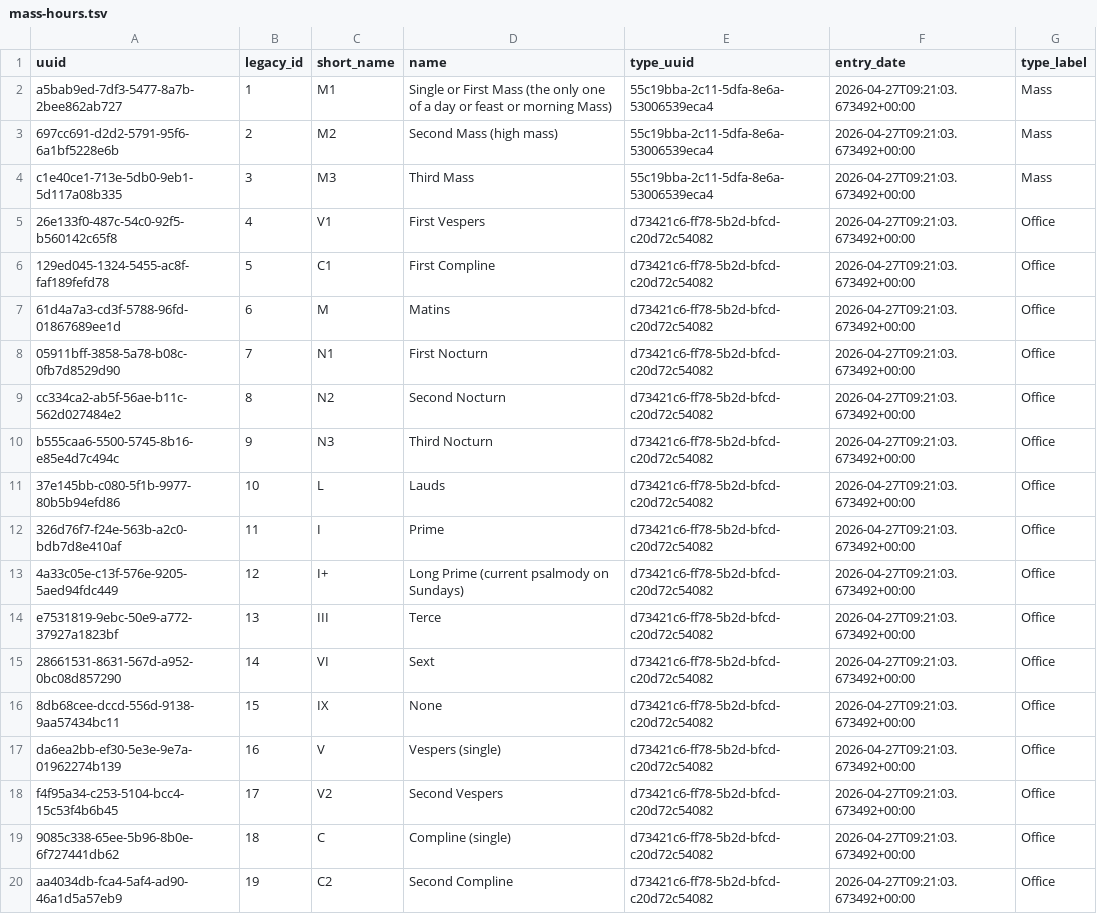
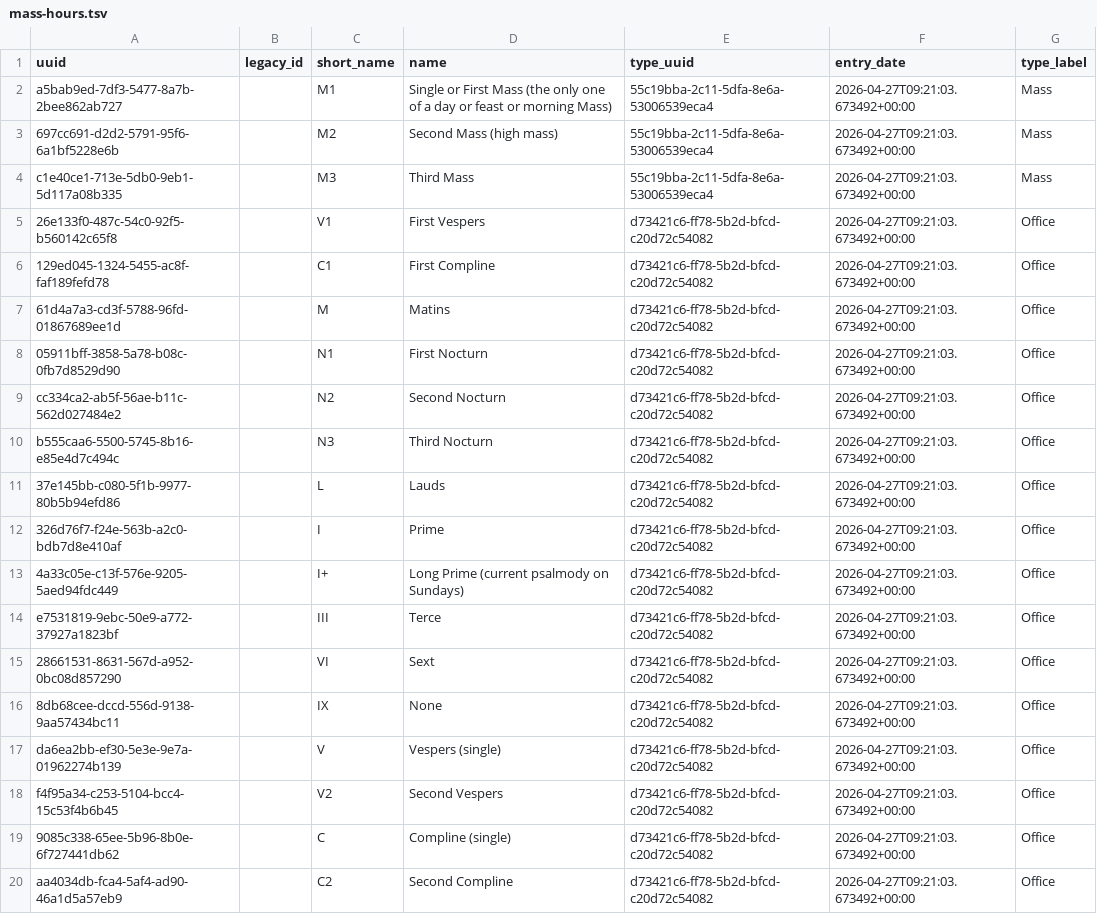
Before and after one commit to TutajITeraz/ritus_plus, a TSV file: ritus-server/data/ecatalogus/mass-hours.tsv, drawn as a sheet.

```diff
--- a/ritus-server/data/ecatalogus/mass-hours.tsv
+++ b/ritus-server/data/ecatalogus/mass-hours.tsv
@@ -1,20 +1,20 @@
 uuid	legacy_id	short_name	name	type_uuid	entry_date	type_label
-a5bab9ed-7df3-5477-8a7b-2bee862ab727	1	M1	Single or First Mass (the only one of a day or feast or morning Mass)	55c19bba-2c11-5dfa-8e6a-53006539eca4	2026-04-27T09:21:03.673492+00:00	Mass
-697cc691-d2d2-5791-95f6-6a1bf5228e6b	2	M2	Second Mass (high mass)	55c19bba-2c11-5dfa-8e6a-53006539eca4	2026-04-27T09:21:03.673492+00:00	Mass
-c1e40ce1-713e-5db0-9eb1-5d117a08b335	3	M3	Third Mass	55c19bba-2c11-5dfa-8e6a-53006539eca4	2026-04-27T09:21:03.673492+00:00	Mass
-26e133f0-487c-54c0-92f5-b560142c65f8	4	V1	First Vespers	d73421c6-ff78-5b2d-bfcd-c20d72c54082	2026-04-27T09:21:03.673492+00:00	Office
-129ed045-1324-5455-ac8f-faf189fefd78	5	C1	First Compline	d73421c6-ff78-5b2d-bfcd-c20d72c54082	2026-04-27T09:21:03.673492+00:00	Office
-61d4a7a3-cd3f-5788-96fd-01867689ee1d	6	M	Matins	d73421c6-ff78-5b2d-bfcd-c20d72c54082	2026-04-27T09:21:03.673492+00:00	Office
-05911bff-3858-5a78-b08c-0fb7d8529d90	7	N1	First Nocturn	d73421c6-ff78-5b2d-bfcd-c20d72c54082	2026-04-27T09:21:03.673492+00:00	Office
-cc334ca2-ab5f-56ae-b11c-562d027484e2	8	N2	Second Nocturn	d73421c6-ff78-5b2d-bfcd-c20d72c54082	2026-04-27T09:21:03.673492+00:00	Office
-b555caa6-5500-5745-8b16-e85e4d7c494c	9	N3	Third Nocturn	d73421c6-ff78-5b2d-bfcd-c20d72c54082	2026-04-27T09:21:03.673492+00:00	Office
-37e145bb-c080-5f1b-9977-80b5b94efd86	10	L	Lauds	d73421c6-ff78-5b2d-bfcd-c20d72c54082	2026-04-27T09:21:03.673492+00:00	Office
-326d76f7-f24e-563b-a2c0-bdb7d8e410af	11	I	Prime	d73421c6-ff78-5b2d-bfcd-c20d72c54082	2026-04-27T09:21:03.673492+00:00	Office
-4a33c05e-c13f-576e-9205-5aed94fdc449	12	I+	Long Prime (current psalmody on Sundays)	d73421c6-ff78-5b2d-bfcd-c20d72c54082	2026-04-27T09:21:03.673492+00:00	Office
-e7531819-9ebc-50e9-a772-37927a1823bf	13	III	Terce	d73421c6-ff78-5b2d-bfcd-c20d72c54082	2026-04-27T09:21:03.673492+00:00	Office
-28661531-8631-567d-a952-0bc08d857290	14	VI	Sext	d73421c6-ff78-5b2d-bfcd-c20d72c54082	2026-04-27T09:21:03.673492+00:00	Office
-8db68cee-dccd-556d-9138-9aa57434bc11	15	IX	None	d73421c6-ff78-5b2d-bfcd-c20d72c54082	2026-04-27T09:21:03.673492+00:00	Office
-da6ea2bb-ef30-5e3e-9e7a-01962274b139	16	V	Vespers (single)	d73421c6-ff78-5b2d-bfcd-c20d72c54082	2026-04-27T09:21:03.673492+00:00	Office
-f4f95a34-c253-5104-bcc4-15c53f4b6b45	17	V2	Second Vespers	d73421c6-ff78-5b2d-bfcd-c20d72c54082	2026-04-27T09:21:03.673492+00:00	Office
-9085c338-65ee-5b96-8b0e-6f727441db62	18	C	Compline (single)	d73421c6-ff78-5b2d-bfcd-c20d72c54082	2026-04-27T09:21:03.673492+00:00	Office
-aa4034db-fca4-5af4-ad90-46a1d5a57eb9	19	C2	Second Compline	d73421c6-ff78-5b2d-bfcd-c20d72c54082	2026-04-27T09:21:03.673492+00:00	Office
+a5bab9ed-7df3-5477-8a7b-2bee862ab727		M1	Single or First Mass (the only one of a day or feast or morning Mass)	55c19bba-2c11-5dfa-8e6a-53006539eca4	2026-04-27T09:21:03.673492+00:00	Mass
+697cc691-d2d2-5791-95f6-6a1bf5228e6b		M2	Second Mass (high mass)	55c19bba-2c11-5dfa-8e6a-53006539eca4	2026-04-27T09:21:03.673492+00:00	Mass
+c1e40ce1-713e-5db0-9eb1-5d117a08b335		M3	Third Mass	55c19bba-2c11-5dfa-8e6a-53006539eca4	2026-04-27T09:21:03.673492+00:00	Mass
+26e133f0-487c-54c0-92f5-b560142c65f8		V1	First Vespers	d73421c6-ff78-5b2d-bfcd-c20d72c54082	2026-04-27T09:21:03.673492+00:00	Office
+129ed045-1324-5455-ac8f-faf189fefd78		C1	First Compline	d73421c6-ff78-5b2d-bfcd-c20d72c54082	2026-04-27T09:21:03.673492+00:00	Office
+61d4a7a3-cd3f-5788-96fd-01867689ee1d		M	Matins	d73421c6-ff78-5b2d-bfcd-c20d72c54082	2026-04-27T09:21:03.673492+00:00	Office
+05911bff-3858-5a78-b08c-0fb7d8529d90		N1	First Nocturn	d73421c6-ff78-5b2d-bfcd-c20d72c54082	2026-04-27T09:21:03.673492+00:00	Office
+cc334ca2-ab5f-56ae-b11c-562d027484e2		N2	Second Nocturn	d73421c6-ff78-5b2d-bfcd-c20d72c54082	2026-04-27T09:21:03.673492+00:00	Office
+b555caa6-5500-5745-8b16-e85e4d7c494c		N3	Third Nocturn	d73421c6-ff78-5b2d-bfcd-c20d72c54082	2026-04-27T09:21:03.673492+00:00	Office
+37e145bb-c080-5f1b-9977-80b5b94efd86		L	Lauds	d73421c6-ff78-5b2d-bfcd-c20d72c54082	2026-04-27T09:21:03.673492+00:00	Office
+326d76f7-f24e-563b-a2c0-bdb7d8e410af		I	Prime	d73421c6-ff78-5b2d-bfcd-c20d72c54082	2026-04-27T09:21:03.673492+00:00	Office
+4a33c05e-c13f-576e-9205-5aed94fdc449		I+	Long Prime (current psalmody on Sundays)	d73421c6-ff78-5b2d-bfcd-c20d72c54082	2026-04-27T09:21:03.673492+00:00	Office
+e7531819-9ebc-50e9-a772-37927a1823bf		III	Terce	d73421c6-ff78-5b2d-bfcd-c20d72c54082	2026-04-27T09:21:03.673492+00:00	Office
+28661531-8631-567d-a952-0bc08d857290		VI	Sext	d73421c6-ff78-5b2d-bfcd-c20d72c54082	2026-04-27T09:21:03.673492+00:00	Office
+8db68cee-dccd-556d-9138-9aa57434bc11		IX	None	d73421c6-ff78-5b2d-bfcd-c20d72c54082	2026-04-27T09:21:03.673492+00:00	Office
+da6ea2bb-ef30-5e3e-9e7a-01962274b139		V	Vespers (single)	d73421c6-ff78-5b2d-bfcd-c20d72c54082	2026-04-27T09:21:03.673492+00:00	Office
+f4f95a34-c253-5104-bcc4-15c53f4b6b45		V2	Second Vespers	d73421c6-ff78-5b2d-bfcd-c20d72c54082	2026-04-27T09:21:03.673492+00:00	Office
+9085c338-65ee-5b96-8b0e-6f727441db62		C	Compline (single)	d73421c6-ff78-5b2d-bfcd-c20d72c54082	2026-04-27T09:21:03.673492+00:00	Office
+aa4034db-fca4-5af4-ad90-46a1d5a57eb9		C2	Second Compline	d73421c6-ff78-5b2d-bfcd-c20d72c54082	2026-04-27T09:21:03.673492+00:00	Office
```
Also changed, not shown: ritus-server/data/ecatalogus/content-functions.tsv, ritus-server/data/ecatalogus/days.tsv, 29 other files.
